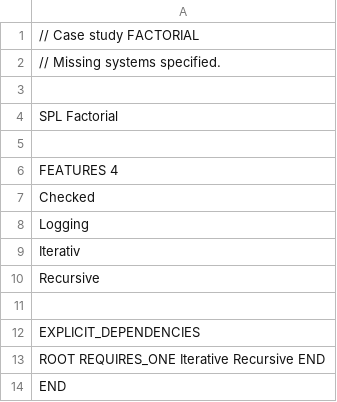
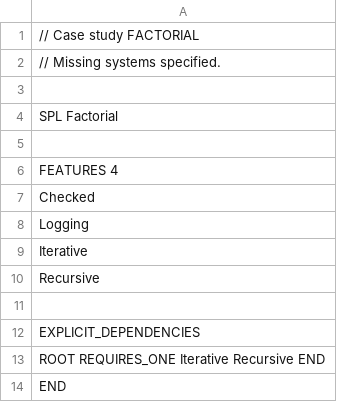
Before and after one commit to YAH-Coder/feature_isolation, a CSV file: spl_specs/factorial_missing_systems.csv, drawn as a sheet; only a part is shown.

Commit message:
fix(factorial_missing_systems.csv): change Feature name iterativ to Iterative

```diff
--- a/spl_specs/factorial_missing_systems.csv
+++ b/spl_specs/factorial_missing_systems.csv
@@ -8,3 +8,3 @@ Checked
 Logging
-Iterativ
+Iterative
 Recursive
```
